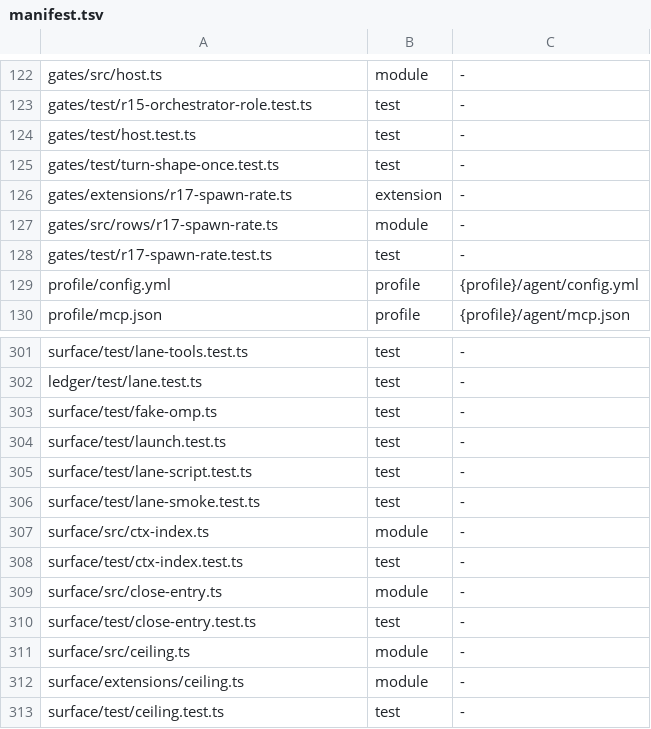
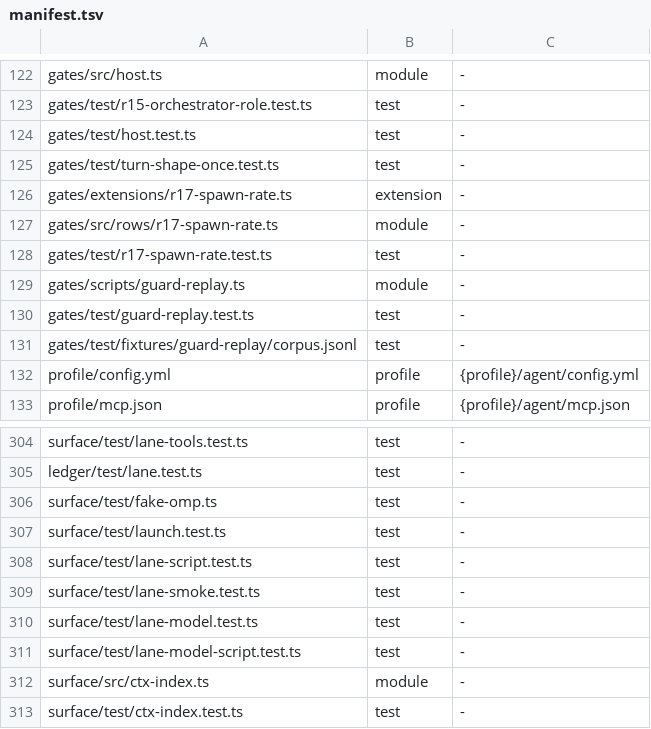
Before and after one commit to loadedsith/agent-system-2.0, a TSV file: install/manifest.tsv, drawn as a sheet; only a part is shown, gaps mark what is left out; the shorter side is filled out with more unchanged rows.

Commit message:
surface: Jo names the model a workload's lanes run on (MIGRATION.md item 85)
- orchestrator_open_workload and orchestrator_launch_lane take `model`
  (exact provider/model on a known lab, no :level; `default` clears it).
  It is recorded as `lane-model: <sel|default> by jo at <iso>`, with
  writer orchestrator-surface only. A bad value writes nothing.
- The runner and `as2 lane <wl>` pass --model from the newest
  lane-model: on every spawn. lane-started: gains model, ranModel and
  resumeSkipped.
- Readiness for a named model waits for get_state's provider/id to
  equal it exactly. It fails closed on the never-ready path with
  stage `model`: one launch-failed:, one lane-died:, no lane-ready:,
  no prompt.
- lane-ready: is now written immediately before the first prompt,
  after the ceiling meter check.
- A session whose origin lane ran on a different model is not
  resumed; a fresh session starts. resumeFor is folded into
  resumePlan.
- A lane-died: for a prompt that ended in error carries
  provider/model, the message and retryable.
- classifier builderLabs: a runner lane that ended before lane-ready:,
  with a fixed-writer launch-failed: or lane-exit:, no longer counts
  as an unknown builder.
- install/manifest.tsv: rows for the new tests, plus the three
  guard-replay files that origin/main 797065b left out (manifest-sync
  fails on main without them).

Workload wl-mv45mh3byhixog; plan reviewed cross-lab (openai, kimi).

```diff
--- a/install/manifest.tsv
+++ b/install/manifest.tsv
@@ -128,2 +128,5 @@ gates/src/rows/r17-spawn-rate.ts	module	-
 gates/test/r17-spawn-rate.test.ts	test	-
+gates/scripts/guard-replay.ts	module	-
+gates/test/guard-replay.test.ts	test	-
+gates/test/fixtures/guard-replay/corpus.jsonl	test	-
 profile/config.yml	profile	{profile}/agent/config.yml
@@ -306,2 +309,4 @@ surface/test/lane-script.test.ts	test	-
 surface/test/lane-smoke.test.ts	test	-
+surface/test/lane-model.test.ts	test	-
+surface/test/lane-model-script.test.ts	test	-
 surface/src/ctx-index.ts	module	-
```
Also changed, not shown: 14 other files.
